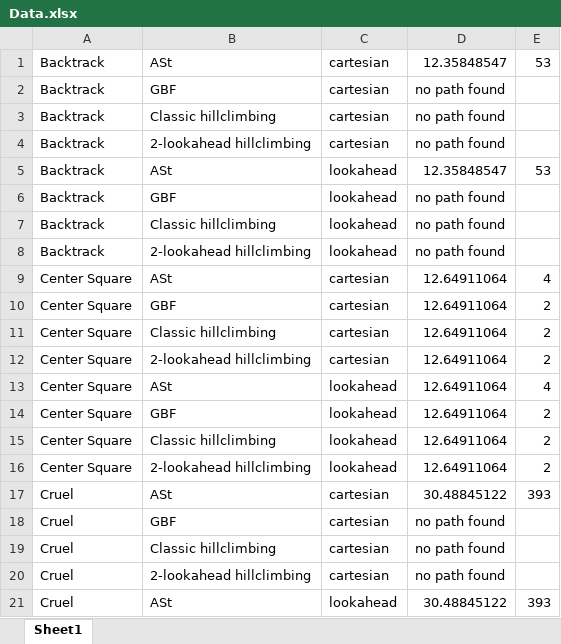
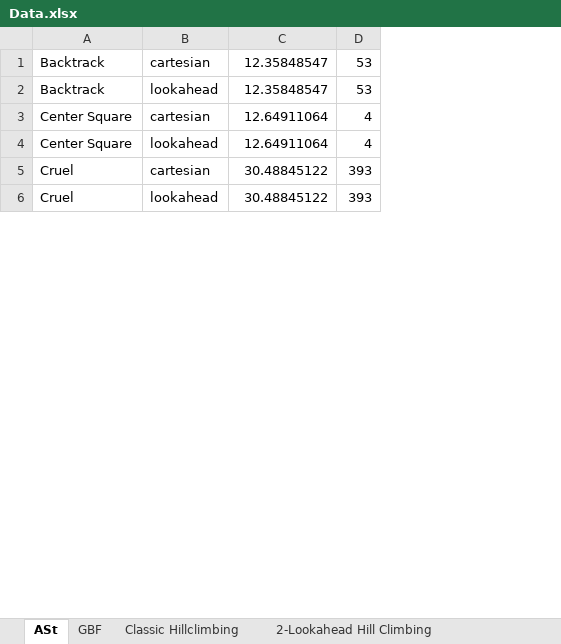
Before and after one commit to ACG8/ai-final-project-path-navigation, an Excel workbook: Data.xlsx, sheet ASt, drawn as a sheet; only a part is shown; values as stored, in another font and other column widths than the file's, no borders; removed rows and columns are numbered as before the commit, all else as after; the diff covers the shown part only; the diff names each change by its address in the sheet, - before the commit and + after, or states it on an @@ line.

Commit message:
Updated excel worksheet

```diff
--- a/Data.xlsx (sheet ASt)
+++ b/Data.xlsx (sheet ASt)
-sheet tab: Sheet1
+sheet tab: ASt
+sheet tab: GBF
+sheet tab: Classic Hillclimbing
+sheet tab: 2-Lookahead Hill Climbing
-column B, row 1: ASt; row 5: ASt; row 9: ASt; row 13: ASt; row 17: ASt; row 21: ASt
-row 2: Backtrack | GBF | cartesian | no path found
-row 3: Backtrack | Classic hillclimbing | cartesian | no path found
-row 4: Backtrack | 2-lookahead hillclimbing | cartesian | no path found
-row 6: Backtrack | GBF | lookahead | no path found
-row 7: Backtrack | Classic hillclimbing | lookahead | no path found
-row 8: Backtrack | 2-lookahead hillclimbing | lookahead | no path found
-row 10: Center Square | GBF | cartesian | 12.64911064 | 2
-row 11: Center Square | Classic hillclimbing | cartesian | 12.64911064 | 2
-row 12: Center Square | 2-lookahead hillclimbing | cartesian | 12.64911064 | 2
-row 14: Center Square | GBF | lookahead | 12.64911064 | 2
-row 15: Center Square | Classic hillclimbing | lookahead | 12.64911064 | 2
-row 16: Center Square | 2-lookahead hillclimbing | lookahead | 12.64911064 | 2
-row 18: Cruel | GBF | cartesian | no path found
-row 19: Cruel | Classic hillclimbing | cartesian | no path found
-row 20: Cruel | 2-lookahead hillclimbing | cartesian | no path found
```
Also changed, not shown: 105 removed rows elsewhere in this sheet, 1 other file.
